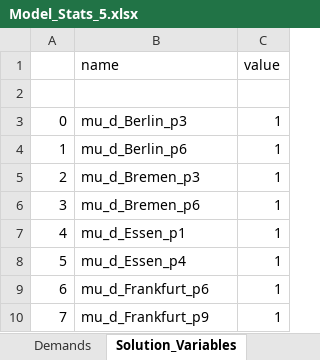
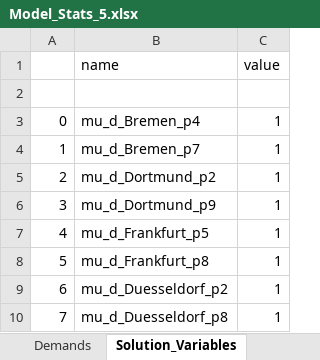
Before and after one commit to shabs2020/ControlPlaneOptimizationCplex, an Excel workbook: Stats/Model_Stats_5.xlsx, sheet Solution_Variables, drawn as a sheet; values as stored, in another font and other column widths than the file's, no borders; the diff names each change by its address in the sheet, - before the commit and + after, or states it on an @@ line.

```diff
--- a/Stats/Model_Stats_5.xlsx (sheet Solution_Variables)
+++ b/Stats/Model_Stats_5.xlsx (sheet Solution_Variables)
-B3 (name): mu_d_Berlin_p3
+B3 (name): mu_d_Bremen_p4
-B4 (name): mu_d_Berlin_p6
+B4 (name): mu_d_Bremen_p7
-B5 (name): mu_d_Bremen_p3
+B5 (name): mu_d_Dortmund_p2
-B6 (name): mu_d_Bremen_p6
+B6 (name): mu_d_Dortmund_p9
-B7 (name): mu_d_Essen_p1
+B7 (name): mu_d_Frankfurt_p5
-B8 (name): mu_d_Essen_p4
+B8 (name): mu_d_Frankfurt_p8
-B9 (name): mu_d_Frankfurt_p6
+B9 (name): mu_d_Duesseldorf_p2
-B10 (name): mu_d_Frankfurt_p9
+B10 (name): mu_d_Duesseldorf_p8
```
Also changed, not shown: sheet Demands, Stats/Model_Stats_2.xlsx, Stats/Model_Stats_3.xlsx, 5 other files.
